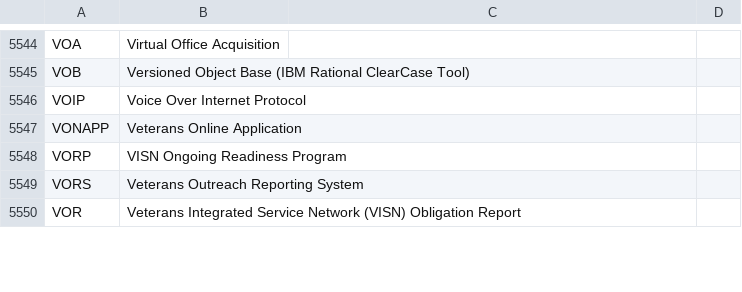
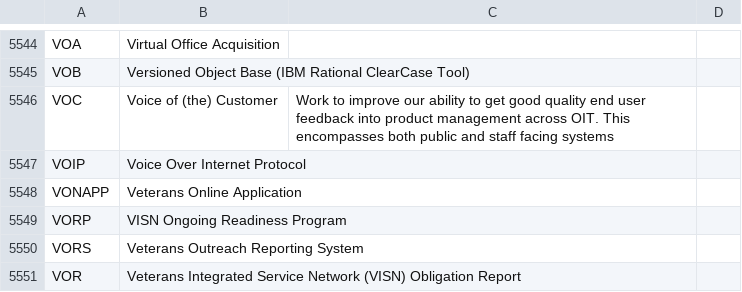
Before and after one commit to department-of-veterans-affairs/acronyms, a CSV file: acronyms.csv, drawn as a sheet; only a part is shown, gaps mark what is left out.

Commit message:
Adding VOC (#171)

```diff
--- a/acronyms.csv
+++ b/acronyms.csv
@@ -5545,2 +5545,3 @@ VOA,Virtual Office Acquisition,,
 VOB,Versioned Object Base (IBM Rational ClearCase Tool),,
+VOC,"Voice of (the) Customer","Work to improve our ability to get good quality end user feedback into product management across OIT. This encompasses both public and staff facing systems",
 VOIP,Voice Over Internet Protocol,,
```
